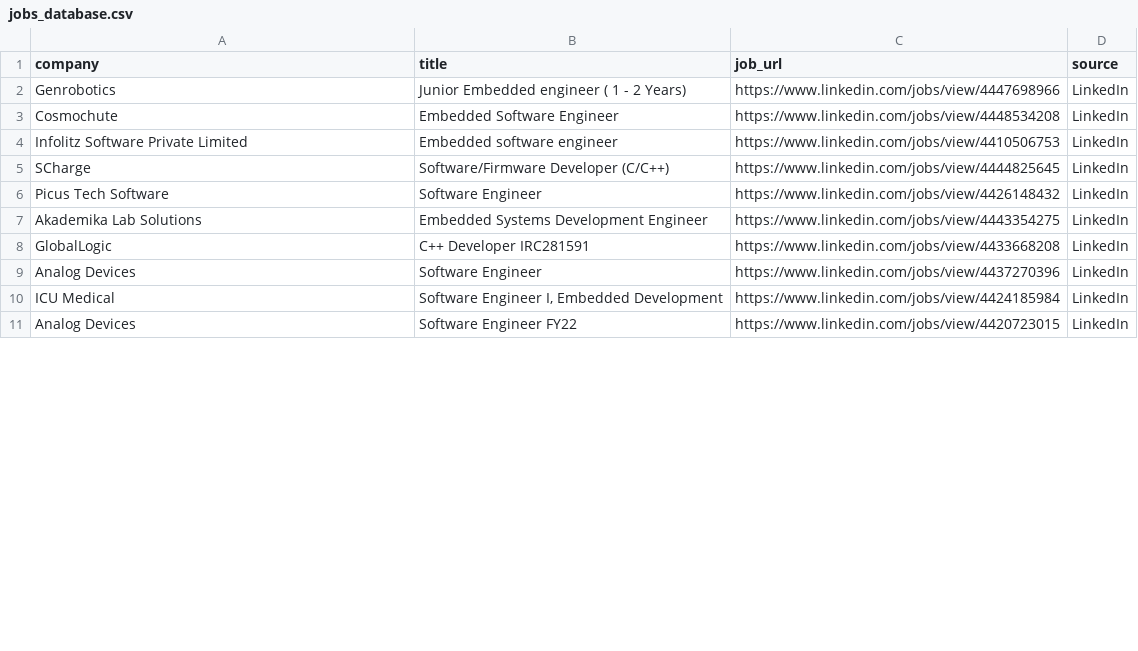
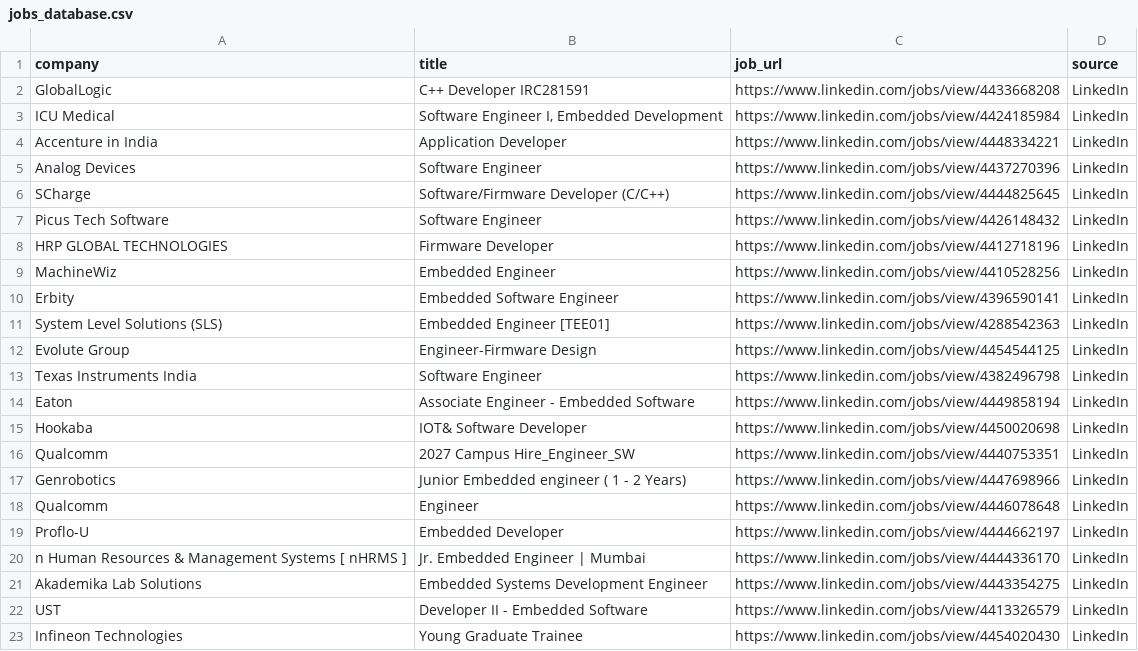
Before and after one commit to ashu304-ops/jobtracking, a CSV file: applications/jobs_database.csv, drawn as a sheet; only a part is shown; the diff covers the shown part only.

```diff
--- a/applications/jobs_database.csv
+++ b/applications/jobs_database.csv
@@ -1,11 +1,23 @@
 company,title,job_url,source
-Genrobotics,Junior Embedded engineer ( 1 - 2 Years),https://www.linkedin.com/jobs/view/4447698966,LinkedIn
-Cosmochute,Embedded Software Engineer,https://www.linkedin.com/jobs/view/4448534208,LinkedIn
-Infolitz Software Private Limited,Embedded software engineer,https://www.linkedin.com/jobs/view/4410506753,LinkedIn
+GlobalLogic,C++ Developer IRC281591,https://www.linkedin.com/jobs/view/4433668208,LinkedIn
+ICU Medical,"Software Engineer I, Embedded Development",https://www.linkedin.com/jobs/view/4424185984,LinkedIn
+Accenture in India,Application Developer,https://www.linkedin.com/jobs/view/4448334221,LinkedIn
+Analog Devices,Software Engineer,https://www.linkedin.com/jobs/view/4437270396,LinkedIn
 SCharge,Software/Firmware Developer (C/C++),https://www.linkedin.com/jobs/view/4444825645,LinkedIn
 Picus Tech Software,Software Engineer,https://www.linkedin.com/jobs/view/4426148432,LinkedIn
+HRP GLOBAL TECHNOLOGIES,Firmware Developer,https://www.linkedin.com/jobs/view/4412718196,LinkedIn
+MachineWiz,Embedded Engineer,https://www.linkedin.com/jobs/view/4410528256,LinkedIn
+Erbity,Embedded Software Engineer,https://www.linkedin.com/jobs/view/4396590141,LinkedIn
+System Level Solutions (SLS),Embedded Engineer [TEE01],https://www.linkedin.com/jobs/view/4288542363,LinkedIn
+Evolute Group,Engineer-Firmware Design,https://www.linkedin.com/jobs/view/4454544125,LinkedIn
+Texas Instruments India,Software Engineer,https://www.linkedin.com/jobs/view/4382496798,LinkedIn
+Eaton,Associate Engineer - Embedded Software,https://www.linkedin.com/jobs/view/4449858194,LinkedIn
+Hookaba,IOT& Software Developer,https://www.linkedin.com/jobs/view/4450020698,LinkedIn
+Qualcomm,2027 Campus Hire_Engineer_SW,https://www.linkedin.com/jobs/view/4440753351,LinkedIn
+Genrobotics,Junior Embedded engineer ( 1 - 2 Years),https://www.linkedin.com/jobs/view/4447698966,LinkedIn
+Qualcomm,Engineer,https://www.linkedin.com/jobs/view/4446078648,LinkedIn
+Proflo-U,Embedded Developer,https://www.linkedin.com/jobs/view/4444662197,LinkedIn
+n Human Resources & Management Systems [ nHRMS ],Jr. Embedded Engineer | Mumbai,https://www.linkedin.com/jobs/view/4444336170,LinkedIn
 Akademika Lab Solutions,Embedded Systems Development Engineer,https://www.linkedin.com/jobs/view/4443354275,LinkedIn
-GlobalLogic,C++ Developer IRC281591,https://www.linkedin.com/jobs/view/4433668208,LinkedIn
-Analog Devices,Software Engineer,https://www.linkedin.com/jobs/view/4437270396,LinkedIn
-ICU Medical,"Software Engineer I, Embedded Development",https://www.linkedin.com/jobs/view/4424185984,LinkedIn
-Analog Devices,Software Engineer FY22,https://www.linkedin.com/jobs/view/4420723015,LinkedIn
+UST,Developer II - Embedded Software,https://www.linkedin.com/jobs/view/4413326579,LinkedIn
+Infineon Technologies,Young Graduate Trainee,https://www.linkedin.com/jobs/view/4454020430,LinkedIn
```
Also changed, not shown: 5 removed rows and 8 edited cells elsewhere in this file.
